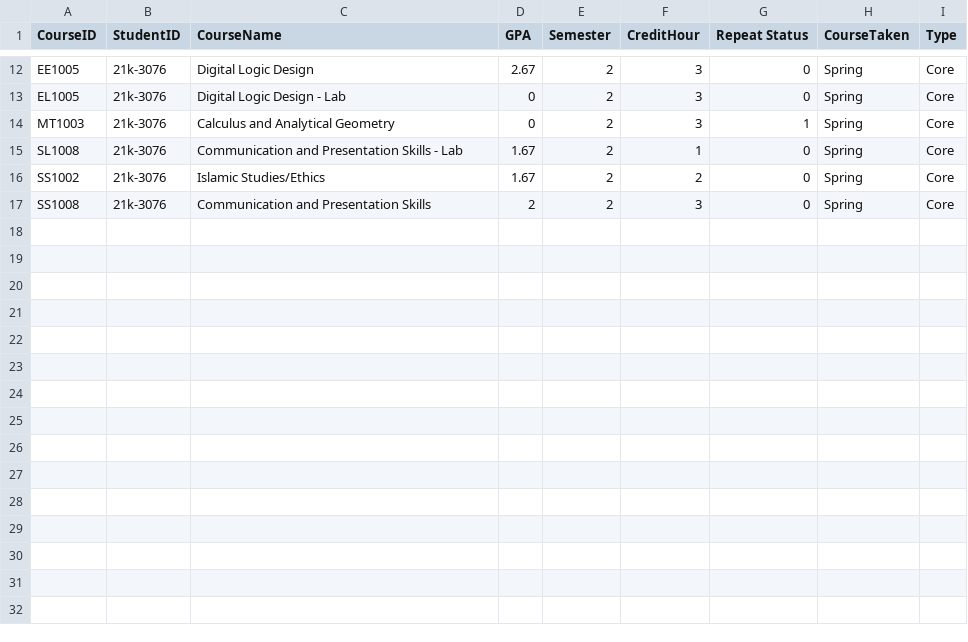
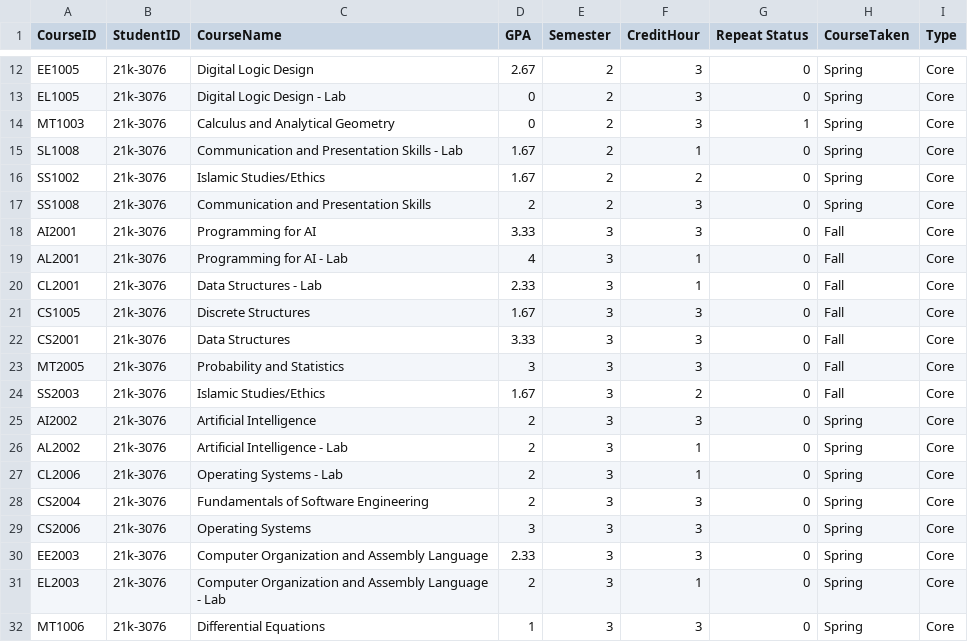
Before and after one commit to abdrafay/CoursesRecommendationSystem, a CSV file: dataset/allstudentdata/k213076.csv, drawn as a sheet; only a part is shown, gaps mark what is left out; the diff names each change by its address in the sheet, - before the commit and + after, or states it on an @@ line.

Commit message:
CSV EDITS

```diff
--- a/dataset/allstudentdata/k213076.csv
+++ b/dataset/allstudentdata/k213076.csv
+row 18: AI2001 | 21k-3076 | Programming for AI | 3.33 | 3 | 3 | 0 | Fall | Core
+row 19: AL2001 | 21k-3076 | Programming for AI - Lab | 4 | 3 | 1 | 0 | Fall | Core
+row 20: CL2001 | 21k-3076 | Data Structures - Lab | 2.33 | 3 | 1 | 0 | Fall | Core
+row 21: CS1005 | 21k-3076 | Discrete Structures | 1.67 | 3 | 3 | 0 | Fall | Core
+row 22: CS2001 | 21k-3076 | Data Structures | 3.33 | 3 | 3 | 0 | Fall | Core
+row 23: MT2005 | 21k-3076 | Probability and Statistics | 3 | 3 | 3 | 0 | Fall | Core
+row 24: SS2003 | 21k-3076 | Islamic Studies/Ethics | 1.67 | 3 | 2 | 0 | Fall | Core
+row 25: AI2002 | 21k-3076 | Artificial Intelligence | 2 | 3 | 3 | 0 | Spring | Core
+row 26: AL2002 | 21k-3076 | Artificial Intelligence - Lab | 2 | 3 | 1 | 0 | Spring | Core
+row 27: CL2006 | 21k-3076 | Operating Systems - Lab | 2 | 3 | 1 | 0 | Spring | Core
+row 28: CS2004 | 21k-3076 | Fundamentals of Software Engineering | 2 | 3 | 3 | 0 | Spring | Core
+row 29: CS2006 | 21k-3076 | Operating Systems | 3 | 3 | 3 | 0 | Spring | Core
+row 30: EE2003 | 21k-3076 | Computer Organization and Assembly Language | 2.33 | 3 | 3 | 0 | Spring | Core
+row 31: EL2003 | 21k-3076 | Computer Organization and Assembly Language - Lab | 2 | 3 | 1 | 0 | Spring | Core
+row 32: MT1006 | 21k-3076 | Differential Equations | 1 | 3 | 3 | 0 | Spring | Core
```
